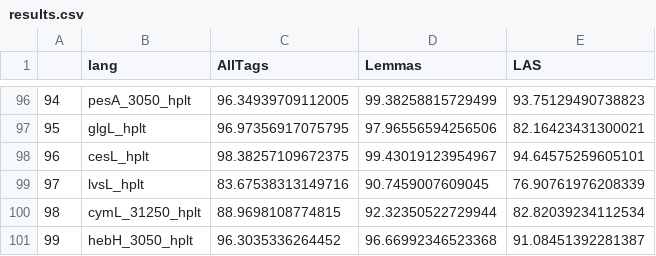
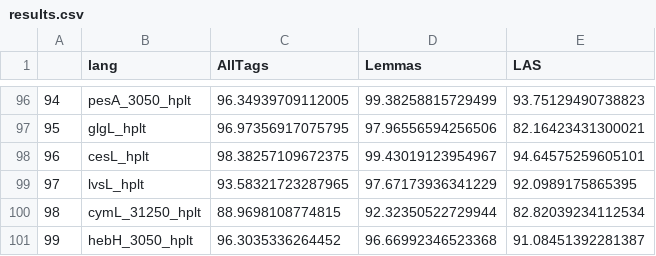
Before and after one commit to hplt-project/HPLT-WP4, a CSV file: evaluation/ud/results.csv, drawn as a sheet; only a part is shown, gaps mark what is left out; the diff covers the shown part only.

```diff
--- a/evaluation/ud/results.csv
+++ b/evaluation/ud/results.csv
@@ -98,3 +98,3 @@
 96,cesL_hplt,98.38257109672375,99.43019123954967,94.64575259605101
-97,lvsL_hplt,83.67538313149716,90.7459007609045,76.90761976208339
+97,lvsL_hplt,93.58321723287965,97.67173936341229,92.0989175865395
 98,cymL_31250_hplt,88.9698108774815,92.32350522729944,82.82039234112534
```
Also changed, not shown: 18 edited cells elsewhere in this file, 1 other file.
